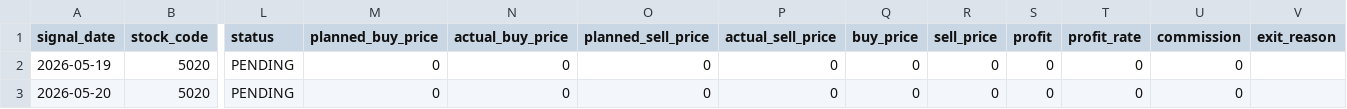
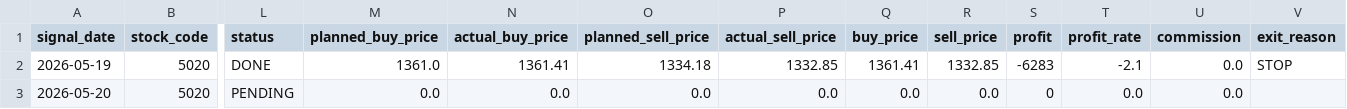
Before and after one commit to ta1k1-arakawa/stock-analyzer, a CSV file: data/trade_log.csv, drawn as a sheet; only a part is shown, gaps mark what is left out; the diff names each change by its address in the sheet, - before the commit and + after, or states it on an @@ line.

```diff
--- a/data/trade_log.csv
+++ b/data/trade_log.csv
-L2 (status): PENDING
+L2 (status): DONE
-M2 (planned_buy_price): 0
+M2 (planned_buy_price): 1361.0
-N2 (actual_buy_price): 0
+N2 (actual_buy_price): 1361.41
-O2 (planned_sell_price): 0
+O2 (planned_sell_price): 1334.18
-P2 (actual_sell_price): 0
+P2 (actual_sell_price): 1332.85
-Q2 (buy_price): 0
+Q2 (buy_price): 1361.41
-R2 (sell_price): 0
+R2 (sell_price): 1332.85
-S2 (profit): 0
+S2 (profit): -6283
-T2 (profit_rate): 0
+T2 (profit_rate): -2.1
-U2:U3 (commission): 0
+U2:U3 (commission): 0.0
-V2 (exit_reason): (empty)
+V2 (exit_reason): STOP
-M3 (planned_buy_price): 0
+M3 (planned_buy_price): 0.0
-N3 (actual_buy_price): 0
+N3 (actual_buy_price): 0.0
-O3 (planned_sell_price): 0
+O3 (planned_sell_price): 0.0
-P3 (actual_sell_price): 0
+P3 (actual_sell_price): 0.0
-Q3 (buy_price): 0
+Q3 (buy_price): 0.0
-R3 (sell_price): 0
+R3 (sell_price): 0.0
-T3 (profit_rate): 0
+T3 (profit_rate): 0.0
```
